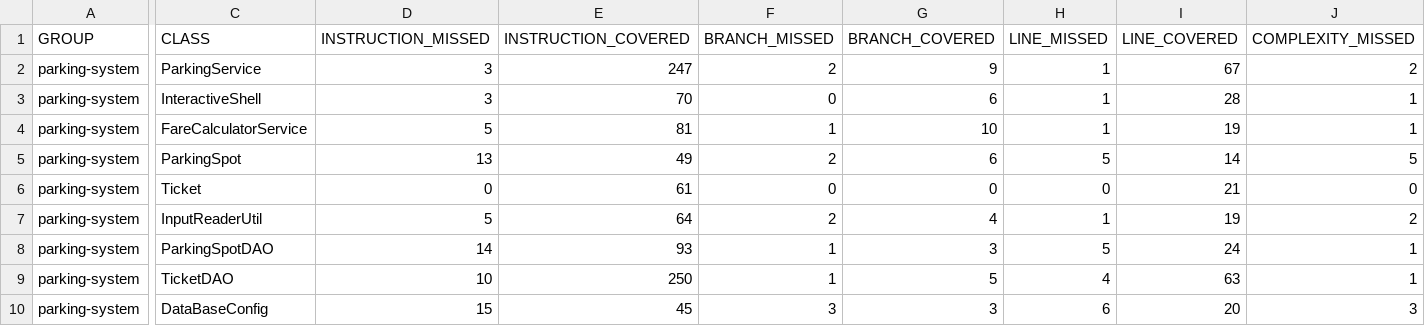
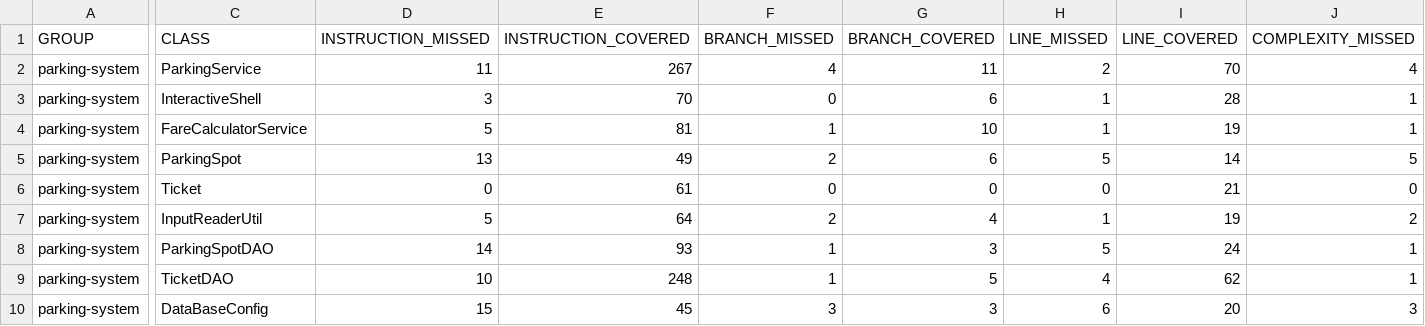
Before and after one commit to Blmat/P4_parkingSystem, a CSV file: target/site/jacoco/jacoco.csv, drawn as a sheet; only a part is shown, gaps mark what is left out; the diff names each change by its address in the sheet, - before the commit and + after, or states it on an @@ line.

```diff
--- a/target/site/jacoco/jacoco.csv
+++ b/target/site/jacoco/jacoco.csv
-D2 (INSTRUCTION_MISSED): 3
+D2 (INSTRUCTION_MISSED): 11
-E2 (INSTRUCTION_COVERED): 247
+E2 (INSTRUCTION_COVERED): 267
-F2 (BRANCH_MISSED): 2
+F2 (BRANCH_MISSED): 4
-G2 (BRANCH_COVERED): 9
+G2 (BRANCH_COVERED): 11
-H2 (LINE_MISSED): 1
+H2 (LINE_MISSED): 2
-I2 (LINE_COVERED): 67
+I2 (LINE_COVERED): 70
-J2 (COMPLEXITY_MISSED): 2
+J2 (COMPLEXITY_MISSED): 4
-E9 (INSTRUCTION_COVERED): 250
+E9 (INSTRUCTION_COVERED): 248
-I9 (LINE_COVERED): 63
+I9 (LINE_COVERED): 62
```
Also changed, not shown: 24 other files.
